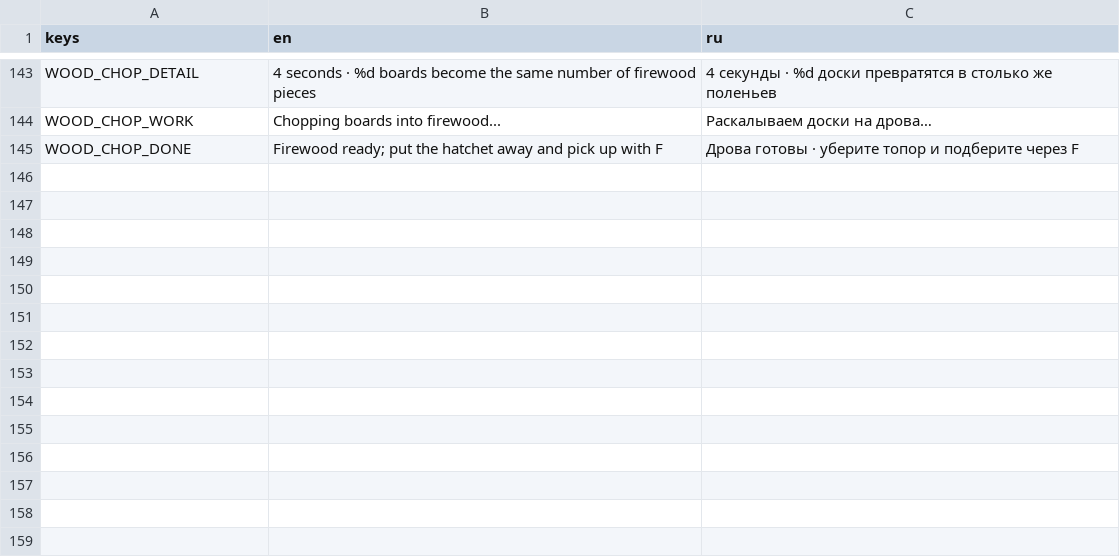
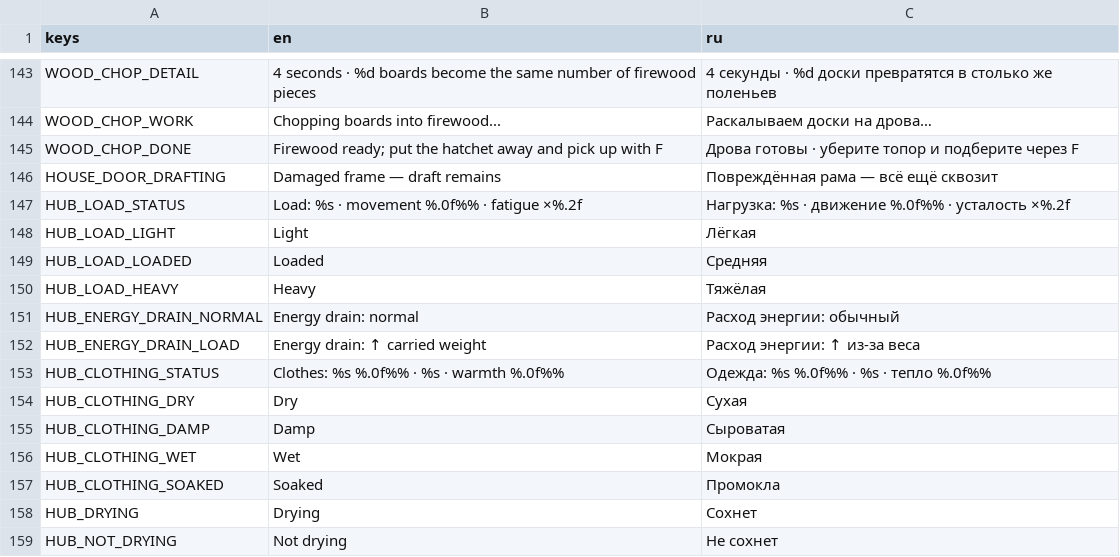
Before and after one commit to Nolavel/Henry-s-Feral-Night, a CSV file: localization/strings.csv, drawn as a sheet; only a part is shown, gaps mark what is left out.

Commit message:
gameplay: make First Exit survival pressure readable
Make carried weight affect movement before the 30 kg hard limit while keeping
BioMonitor's existing fatigue formula authoritative. The penalty begins above
40% load and reaches 78% movement speed / 82% acceleration at full load.

Unify damaged-door exposure so thermal simulation and snow-draft VFX read the
same state: open is full draft, closed is 20%, fully boarded is zero. A closed
damaged door now explicitly tells the player that the frame still leaks.

Expose clothing wetness stage, active drying, retained insulation and the cause
of increased energy drain in the detailed Player Hub without adding permanent
HUD numbers or a new survival manager.

Add headless regression coverage for load pressure, wetness feedback, Hub
readback and closed/open/boarded doorway exposure. Update localisation and
CHANGELOG for #134.

```diff
--- a/localization/strings.csv
+++ b/localization/strings.csv
@@ -145 +145,15 @@ WOOD_CHOP_WORK,Chopping boards into firewood...,Раскалываем доск
 WOOD_CHOP_DONE,Firewood ready; put the hatchet away and pick up with F,Дрова готовы · уберите топор и подберите через F
+HOUSE_DOOR_DRAFTING,Damaged frame — draft remains,Повреждённая рама — всё ещё сквозит
+HUB_LOAD_STATUS,Load: %s · movement %.0f%% · fatigue ×%.2f,Нагрузка: %s · движение %.0f%% · усталость ×%.2f
+HUB_LOAD_LIGHT,Light,Лёгкая
+HUB_LOAD_LOADED,Loaded,Средняя
+HUB_LOAD_HEAVY,Heavy,Тяжёлая
+HUB_ENERGY_DRAIN_NORMAL,Energy drain: normal,Расход энергии: обычный
+HUB_ENERGY_DRAIN_LOAD,Energy drain: ↑ carried weight,Расход энергии: ↑ из-за веса
+HUB_CLOTHING_STATUS,Clothes: %s %.0f%% · %s · warmth %.0f%%,Одежда: %s %.0f%% · %s · тепло %.0f%%
+HUB_CLOTHING_DRY,Dry,Сухая
+HUB_CLOTHING_DAMP,Damp,Сыроватая
+HUB_CLOTHING_WET,Wet,Мокрая
+HUB_CLOTHING_SOAKED,Soaked,Промокла
+HUB_DRYING,Drying,Сохнет
+HUB_NOT_DRYING,Not drying,Не сохнет
```
Also changed, not shown: 12 other files.
